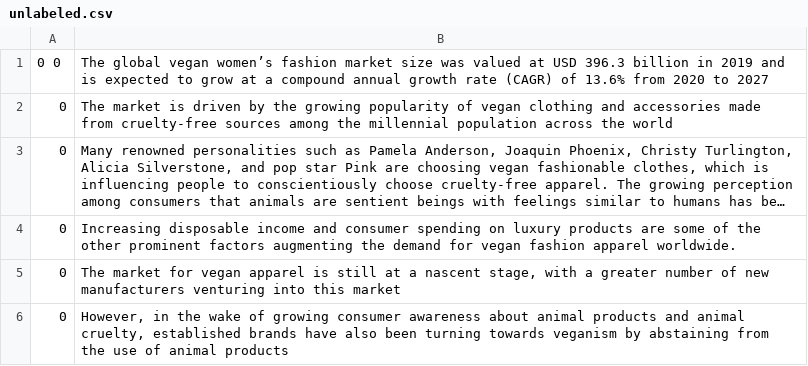
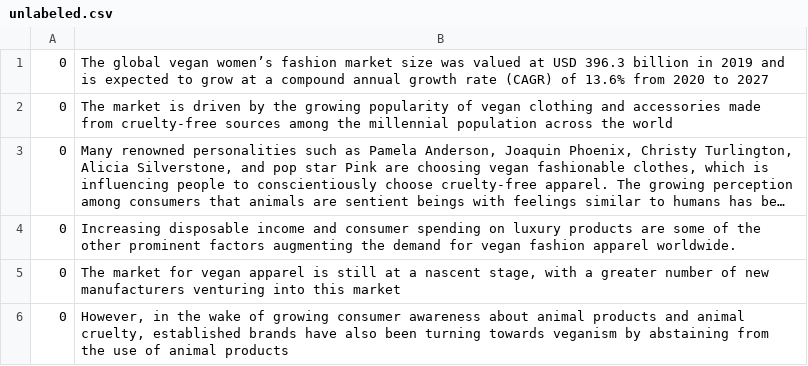
Before and after one commit to cmstroe/pet, a CSV file: unlabeled.csv, drawn as a sheet; only a part is shown; long unchanged cells end in ….

Commit message:
alter unlabeled data

```diff
--- a/unlabeled.csv
+++ b/unlabeled.csv
@@ -1,2 +1,2 @@
- 0 0,The global vegan women’s fashion market size was valued at USD 396.3 billion in 2019 and is expected to grow at a compound annual growth rate (CAGR) of 13.6% from 2020 to 2027
+ 0,The global vegan women’s fashion market size was valued at USD 396.3 billion in 2019 and is expected to grow at a compound annual growth rate (CAGR) of 13.6% from 2020 to 2027
  0,The market is driven by the growing popularity of vegan clothing and accessories made from cruelty-free sources among the millennial population across the world
```
